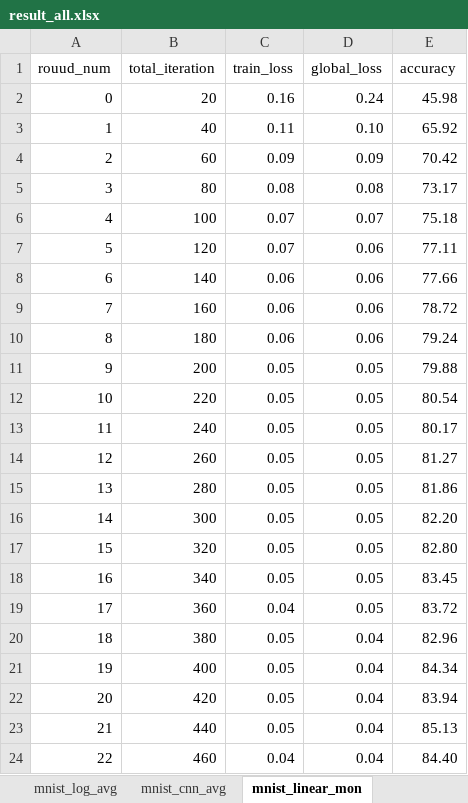
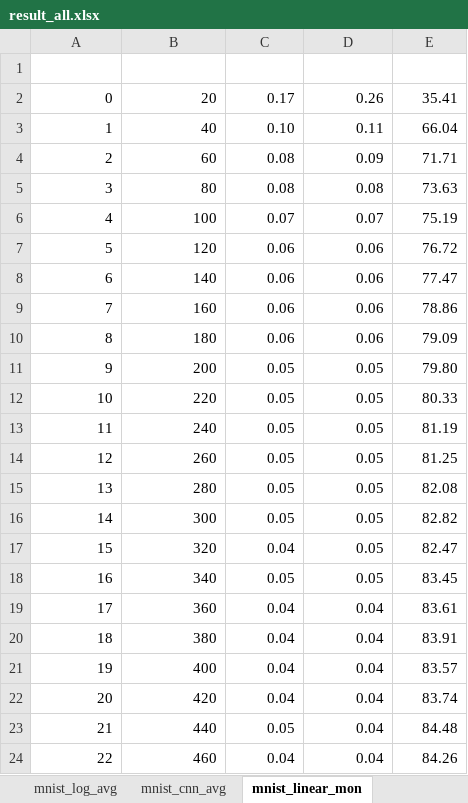
Before and after one commit to Gooooooogo/fedml, an Excel workbook: result_all.xlsx, sheet mnist_linear_mon, drawn as a sheet; only a part is shown; values as stored, in another font and other column widths than the file's, no borders; the diff covers the shown part only; the diff names each change by its address in the sheet, - before the commit and + after, or states it on an @@ line.

```diff
--- a/result_all.xlsx (sheet mnist_linear_mon)
+++ b/result_all.xlsx (sheet mnist_linear_mon)
-row 1: rouud_num | total_iteration | train_loss | global_loss | accuracy
+row 1: (empty)
-C2: 0.16
+C2: 0.17
-D2: 0.24
+D2: 0.26
-E2: 45.98
+E2: 35.41
-C3: 0.11
+C3: 0.10
-D3: 0.10
+D3: 0.11
-E3: 65.92
+E3: 66.04
-C4: 0.09
+C4: 0.08
-E4: 70.42
+E4: 71.71
-E5: 73.17
+E5: 73.63
-E6: 75.18
+E6: 75.19
-C7: 0.07
+C7: 0.06
-E7: 77.11
+E7: 76.72
-E8: 77.66
+E8: 77.47
-E9: 78.72
+E9: 78.86
-E10: 79.24
+E10: 79.09
-E11: 79.88
+E11: 79.80
-E12: 80.54
+E12: 80.33
-E13: 80.17
+E13: 81.19
-E14: 81.27
+E14: 81.25
-E15: 81.86
+E15: 82.08
-E16: 82.20
+E16: 82.82
-C17: 0.05
+C17: 0.04
-E17: 82.80
+E17: 82.47
-D19: 0.05
+D19: 0.04
-E19: 83.72
+E19: 83.61
-C20:C22: 0.05
+C20:C22: 0.04
-E20: 82.96
+E20: 83.91
-E21: 84.34
+E21: 83.57
-E22: 83.94
+E22: 83.74
-E23: 85.13
+E23: 84.48
-E24: 84.40
+E24: 84.26
```
Also changed, not shown: 29 edited cells elsewhere in this sheet, sheet mnist_linear_fastslowmon, sheet mnist_log_mon, sheet mnist_cnn_mon, other sheet tabs, 4 other files.
